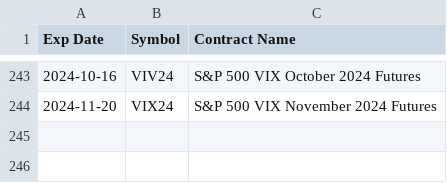
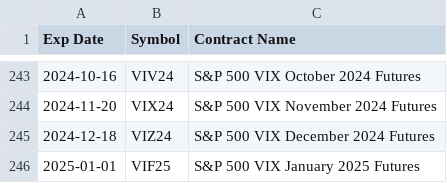
Before and after one commit to marcomarconi/Options, a CSV file: ExecutionVIX/VI_expiry.csv, drawn as a sheet; only a part is shown, gaps mark what is left out; the diff names each change by its address in the sheet, - before the commit and + after, or states it on an @@ line.

```diff
--- a/ExecutionVIX/VI_expiry.csv
+++ b/ExecutionVIX/VI_expiry.csv
+row 245: 2024-12-18 | VIZ24 | S&P 500 VIX December 2024 Futures
+row 246: 2025-01-01 | VIF25 | S&P 500 VIX January 2025 Futures
```
Also changed, not shown: 2 other files.
